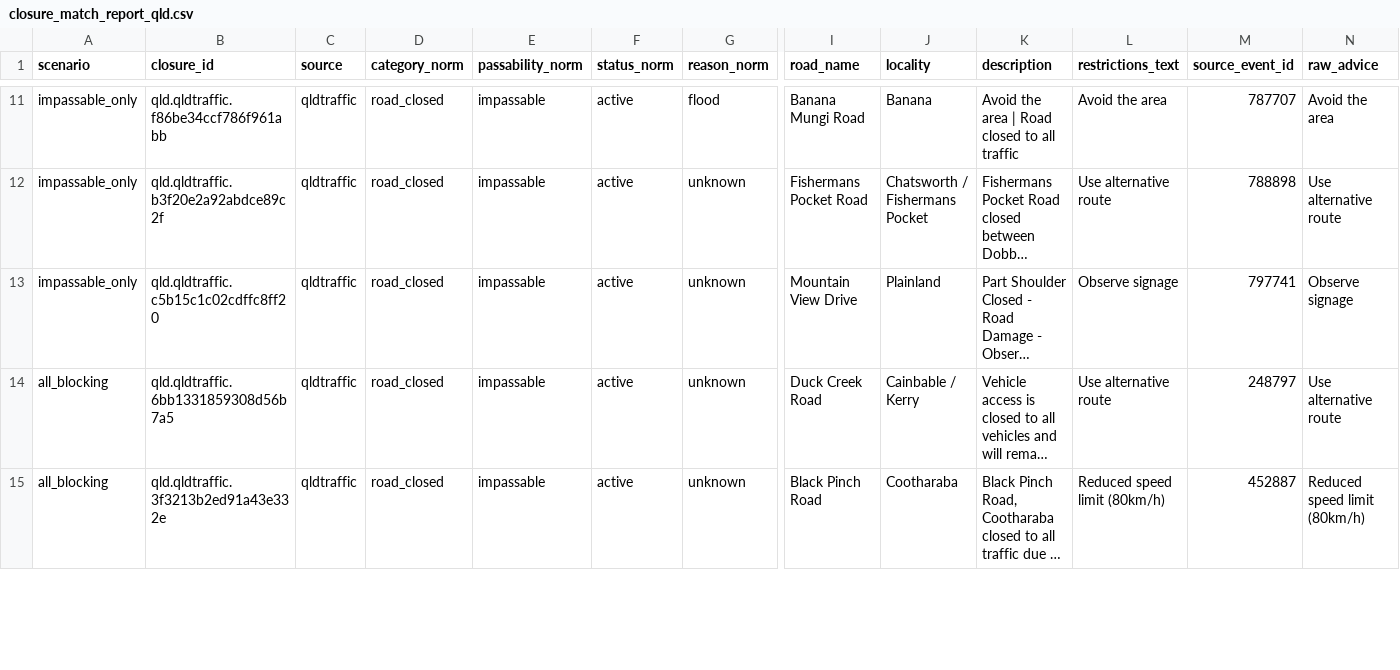
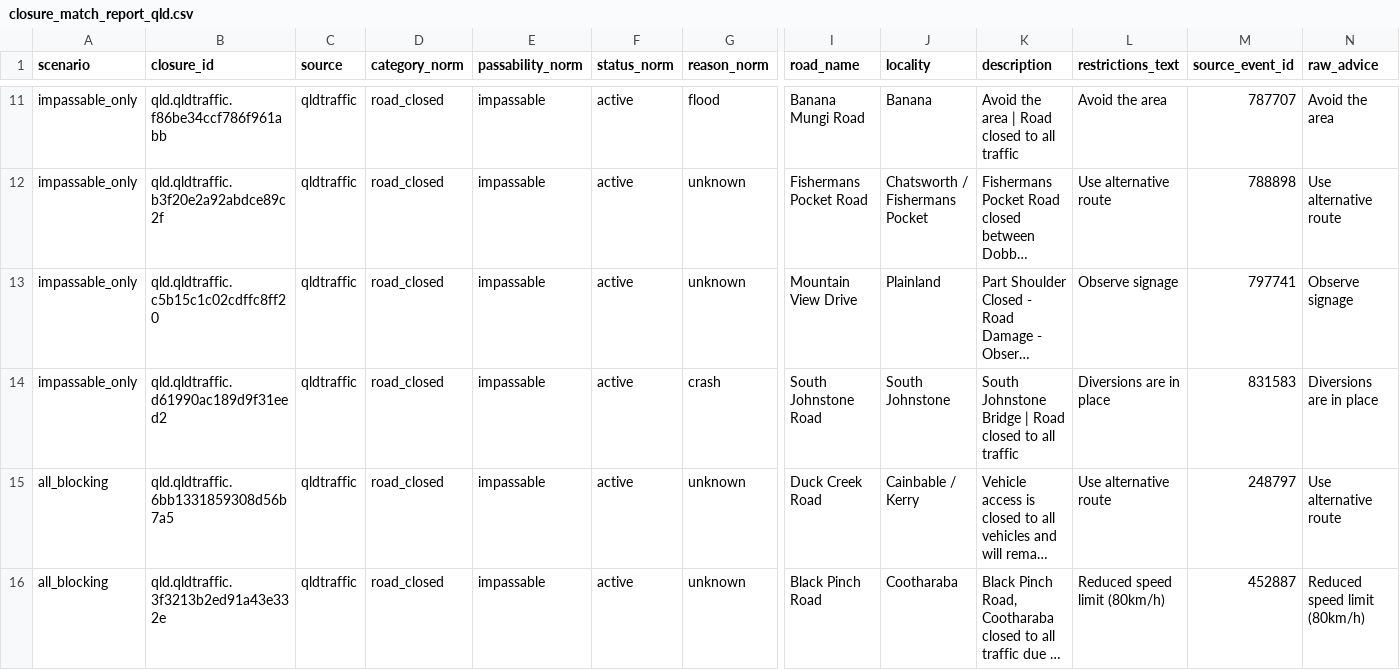
Before and after one commit to gowlettluke/qld_only_isolation, a CSV file: out_isolation_current/closure_match_report_qld.csv, drawn as a sheet; only a part is shown, gaps mark what is left out; long unchanged cells end in …; rows hold the shown columns only; the diff covers the shown part only; the diff names each change by its address in the sheet, - before the commit and + after, or states it on an @@ line.

```diff
--- a/out_isolation_current/closure_match_report_qld.csv
+++ b/out_isolation_current/closure_match_report_qld.csv
+row 14: impassable_only | qld.qldtraffic.d61990ac189d9f31eed2 | qldtraffic | road_closed | impassable | active | crash | South Johnstone Road | South Johnstone | South Johnstone Bridge | Road closed to all traffic | Diversions are in place | 831583 | Diversions are in place
```
Also changed, not shown: 1 added row and 6 edited cells elsewhere in this file, 8 other files.
